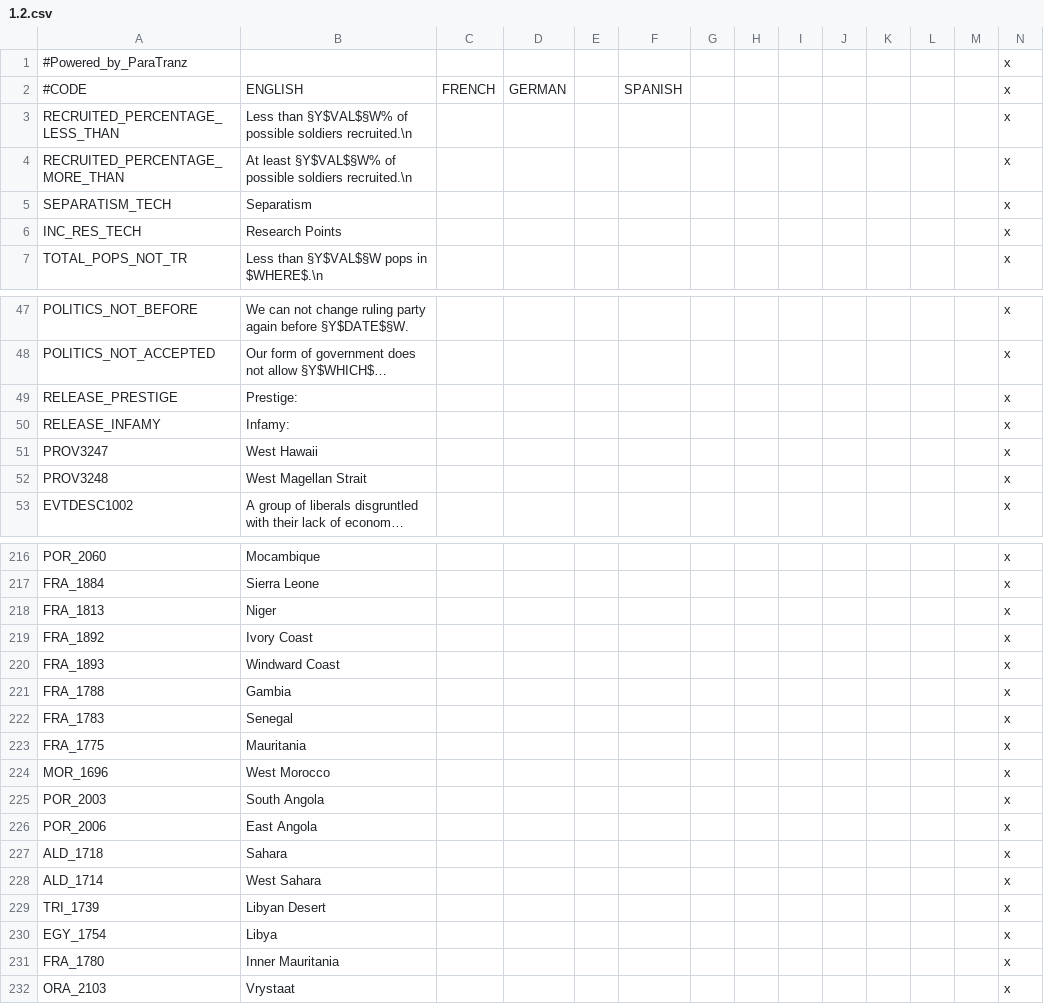
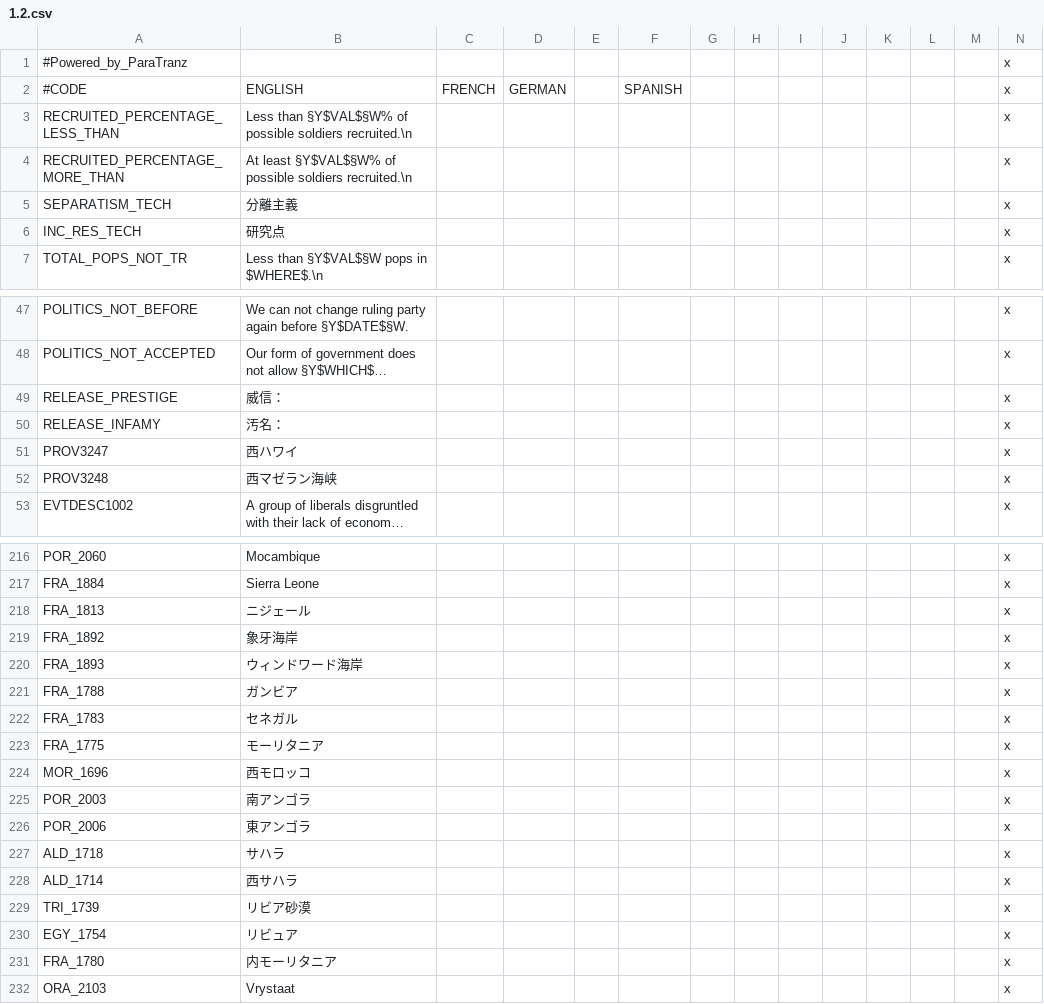
Before and after one commit to matanki-saito/VIC2JPModAppendixI, a CSV file: source/localisation/1.2.csv, drawn as a sheet; only a part is shown, gaps mark what is left out; long unchanged cells end in …; the diff names each change by its address in the sheet, - before the commit and + after, or states it on an @@ line.

```diff
--- a/source/localisation/1.2.csv
+++ b/source/localisation/1.2.csv
-B5: Separatism
+B5: 分離主義
-B6: Research Points
+B6: 研究点
-B49: Prestige:
+B49: 威信：
-B50: Infamy:
+B50: 汚名：
-B51: West Hawaii
+B51: 西ハワイ
-B52: West Magellan Strait
+B52: 西マゼラン海峡
-B218: Niger
+B218: ニジェール
-B219: Ivory Coast
+B219: 象牙海岸
-B220: Windward Coast
+B220: ウィンドワード海岸
-B221: Gambia
+B221: ガンビア
-B222: Senegal
+B222: セネガル
-B223: Mauritania
+B223: モーリタニア
-B224: West Morocco
+B224: 西モロッコ
-B225: South Angola
+B225: 南アンゴラ
-B226: East Angola
+B226: 東アンゴラ
-B227: Sahara
+B227: サハラ
-B228: West Sahara
+B228: 西サハラ
-B229: Libyan Desert
+B229: リビア砂漠
-B230: Libya
+B230: リビュア
-B231: Inner Mauritania
+B231: 内モーリタニア
```
Also changed, not shown: source/localisation/1.1.csv, source/localisation/1.4.csv, 1 other file.
